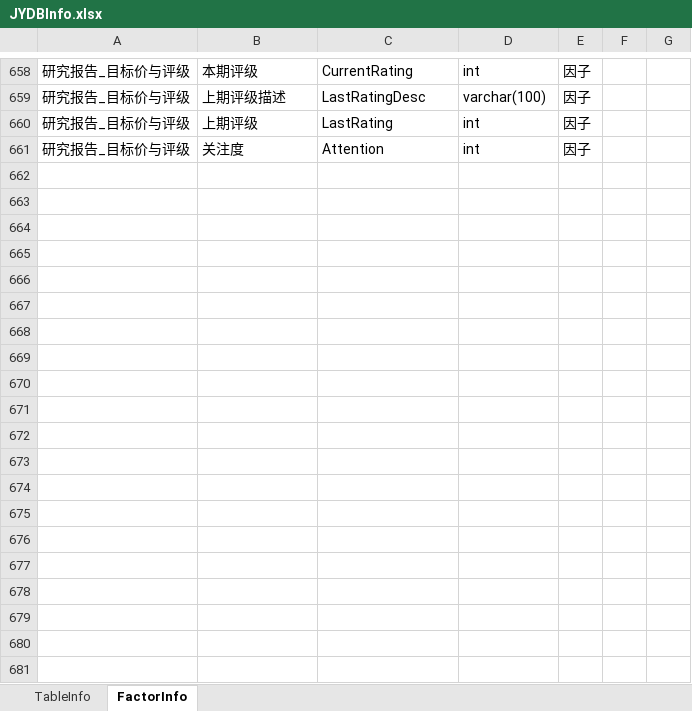
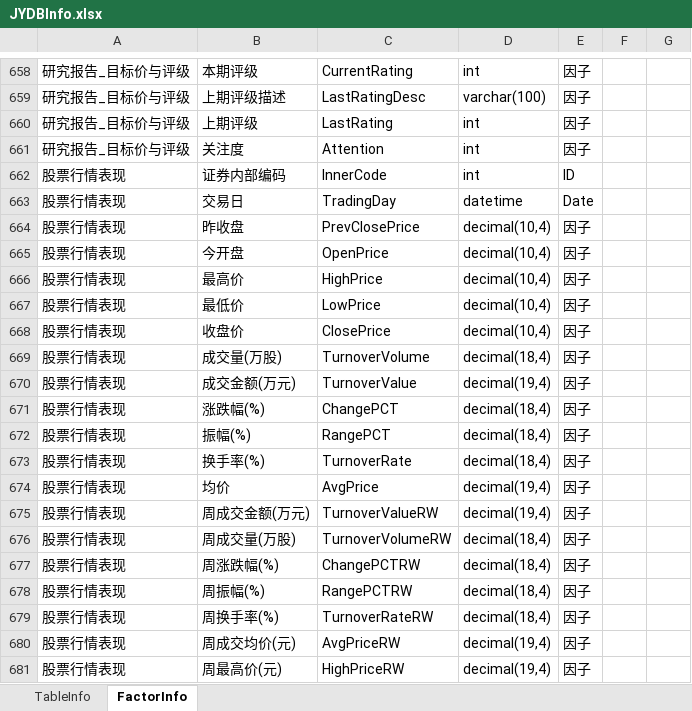
Before and after one commit to sn0wfree/QuantStudio, an Excel workbook: QuantStudio/Resource/JYDBInfo.xlsx, sheet FactorInfo, drawn as a sheet; only a part is shown, gaps mark what is left out; values as stored, in another font and other column widths than the file's, no borders; the diff covers the shown part only; the diff names each change by its address in the sheet, - before the commit and + after, or states it on an @@ line.

```diff
--- a/QuantStudio/Resource/JYDBInfo.xlsx (sheet FactorInfo)
+++ b/QuantStudio/Resource/JYDBInfo.xlsx (sheet FactorInfo)
+row 662: 股票行情表现 | 证券内部编码 | InnerCode | int | ID
+row 663: 股票行情表现 | 交易日 | TradingDay | datetime | Date
+row 664: 股票行情表现 | 昨收盘 | PrevClosePrice | decimal(10,4) | 因子
+row 665: 股票行情表现 | 今开盘 | OpenPrice | decimal(10,4) | 因子
+row 666: 股票行情表现 | 最高价 | HighPrice | decimal(10,4) | 因子
+row 667: 股票行情表现 | 最低价 | LowPrice | decimal(10,4) | 因子
+row 668: 股票行情表现 | 收盘价 | ClosePrice | decimal(10,4) | 因子
+row 669: 股票行情表现 | 成交量(万股) | TurnoverVolume | decimal(18,4) | 因子
+row 670: 股票行情表现 | 成交金额(万元) | TurnoverValue | decimal(19,4) | 因子
+row 671: 股票行情表现 | 涨跌幅(%) | ChangePCT | decimal(18,4) | 因子
+row 672: 股票行情表现 | 振幅(%) | RangePCT | decimal(18,4) | 因子
+row 673: 股票行情表现 | 换手率(%) | TurnoverRate | decimal(18,4) | 因子
+row 674: 股票行情表现 | 均价 | AvgPrice | decimal(19,4) | 因子
+row 675: 股票行情表现 | 周成交金额(万元) | TurnoverValueRW | decimal(19,4) | 因子
+row 676: 股票行情表现 | 周成交量(万股) | TurnoverVolumeRW | decimal(18,4) | 因子
+row 677: 股票行情表现 | 周涨跌幅(%) | ChangePCTRW | decimal(18,4) | 因子
+row 678: 股票行情表现 | 周振幅(%) | RangePCTRW | decimal(18,4) | 因子
+row 679: 股票行情表现 | 周换手率(%) | TurnoverRateRW | decimal(18,4) | 因子
+row 680: 股票行情表现 | 周成交均价(元) | AvgPriceRW | decimal(19,4) | 因子
+row 681: 股票行情表现 | 周最高价(元) | HighPriceRW | decimal(19,4) | 因子
```
Also changed, not shown: 174 added rows elsewhere in this sheet, sheet TableInfo, 1 other file.
